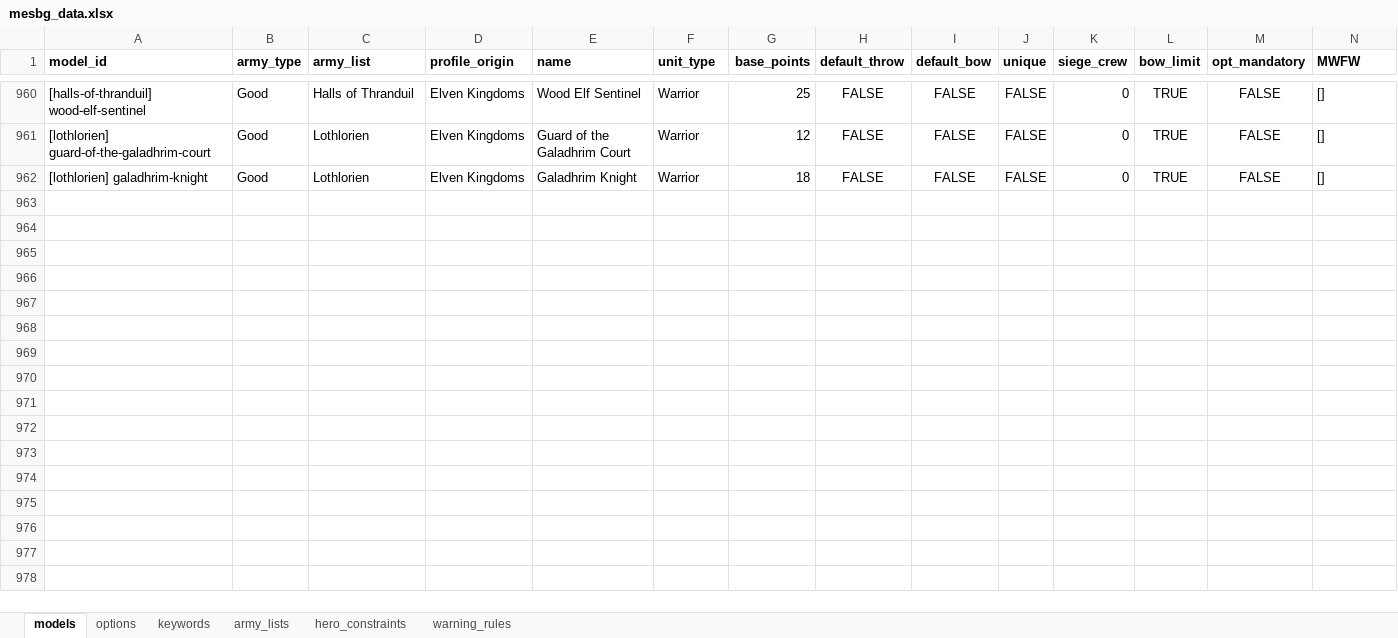
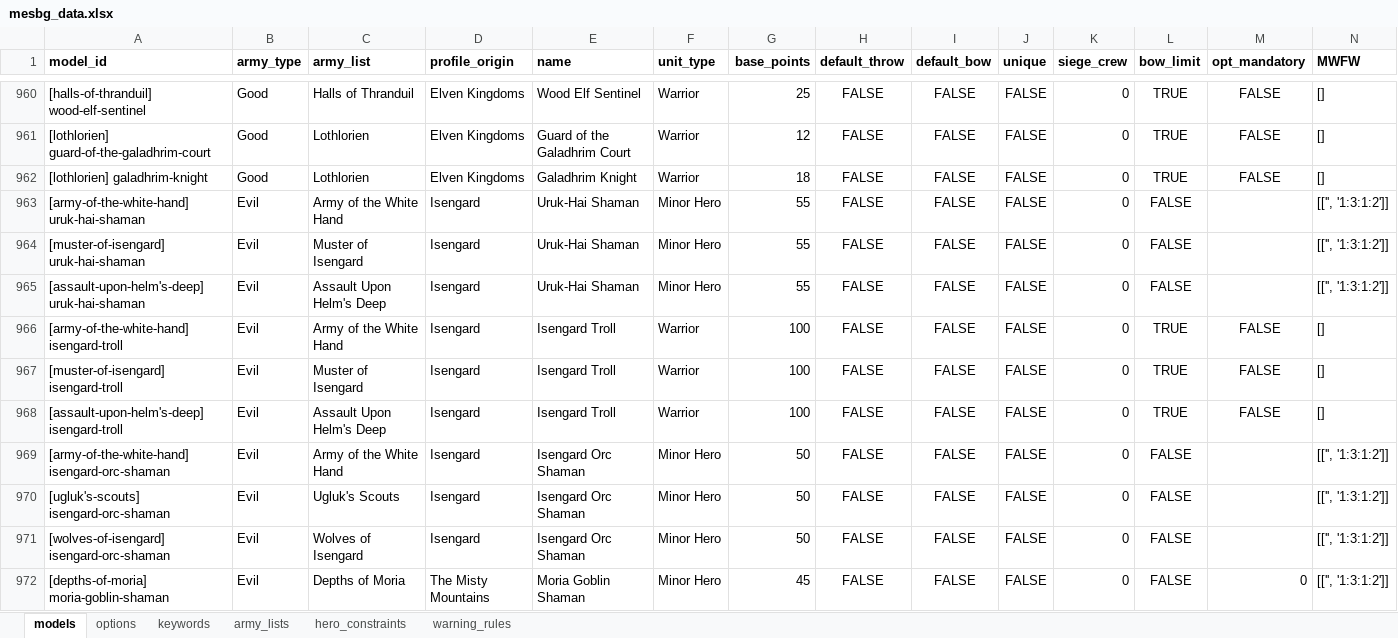
Before and after one commit to avcordaro/mesbg-list-builder-v2024, an Excel workbook: data/mesbg_data.xlsx, sheet models, drawn as a sheet; only a part is shown, gaps mark what is left out; values as stored, in another font and other column widths than the file's, no borders; rows hold the shown columns only; the diff covers the shown part only; the diff names each change by its address in the sheet, - before the commit and + after, or states it on an @@ line.

Commit message:
Legions of ME - Evil models

```diff
--- a/data/mesbg_data.xlsx (sheet models)
+++ b/data/mesbg_data.xlsx (sheet models)
+row 963: [army-of-the-white-hand] uruk-hai-shaman | Evil | Army of the White Hand | Isengard | Uruk-Hai Shaman | Minor Hero | 55 | FALSE | FALSE | FALSE | 0 | FALSE |  | [['', '1:3:1:2']]
+row 964: [muster-of-isengard] uruk-hai-shaman | Evil | Muster of Isengard | Isengard | Uruk-Hai Shaman | Minor Hero | 55 | FALSE | FALSE | FALSE | 0 | FALSE |  | [['', '1:3:1:2']]
+row 965: [assault-upon-helm's-deep] uruk-hai-shaman | Evil | Assault Upon Helm's Deep | Isengard | Uruk-Hai Shaman | Minor Hero | 55 | FALSE | FALSE | FALSE | 0 | FALSE |  | [['', '1:3:1:2']]
+row 966: [army-of-the-white-hand] isengard-troll | Evil | Army of the White Hand | Isengard | Isengard Troll | Warrior | 100 | FALSE | FALSE | FALSE | 0 | TRUE | FALSE | []
+row 967: [muster-of-isengard] isengard-troll | Evil | Muster of Isengard | Isengard | Isengard Troll | Warrior | 100 | FALSE | FALSE | FALSE | 0 | TRUE | FALSE | []
+row 968: [assault-upon-helm's-deep] isengard-troll | Evil | Assault Upon Helm's Deep | Isengard | Isengard Troll | Warrior | 100 | FALSE | FALSE | FALSE | 0 | TRUE | FALSE | []
+row 969: [army-of-the-white-hand] isengard-orc-shaman | Evil | Army of the White Hand | Isengard | Isengard Orc Shaman | Minor Hero | 50 | FALSE | FALSE | FALSE | 0 | FALSE |  | [['', '1:3:1:2']]
+row 970: [ugluk's-scouts] isengard-orc-shaman | Evil | Ugluk's Scouts | Isengard | Isengard Orc Shaman | Minor Hero | 50 | FALSE | FALSE | FALSE | 0 | FALSE |  | [['', '1:3:1:2']]
+row 971: [wolves-of-isengard] isengard-orc-shaman | Evil | Wolves of Isengard | Isengard | Isengard Orc Shaman | Minor Hero | 50 | FALSE | FALSE | FALSE | 0 | FALSE |  | [['', '1:3:1:2']]
+row 972: [depths-of-moria] moria-goblin-shaman | Evil | Depths of Moria | The Misty Mountains | Moria Goblin Shaman | Minor Hero | 45 | FALSE | FALSE | FALSE | 0 | FALSE | 0 | [['', '1:3:1:2']]
```
Also changed, not shown: 32 added rows elsewhere in this sheet, sheet hero_constraints, sheet options, sheet warning_rules, sheet army_lists, hidden cells, 8 other files.
